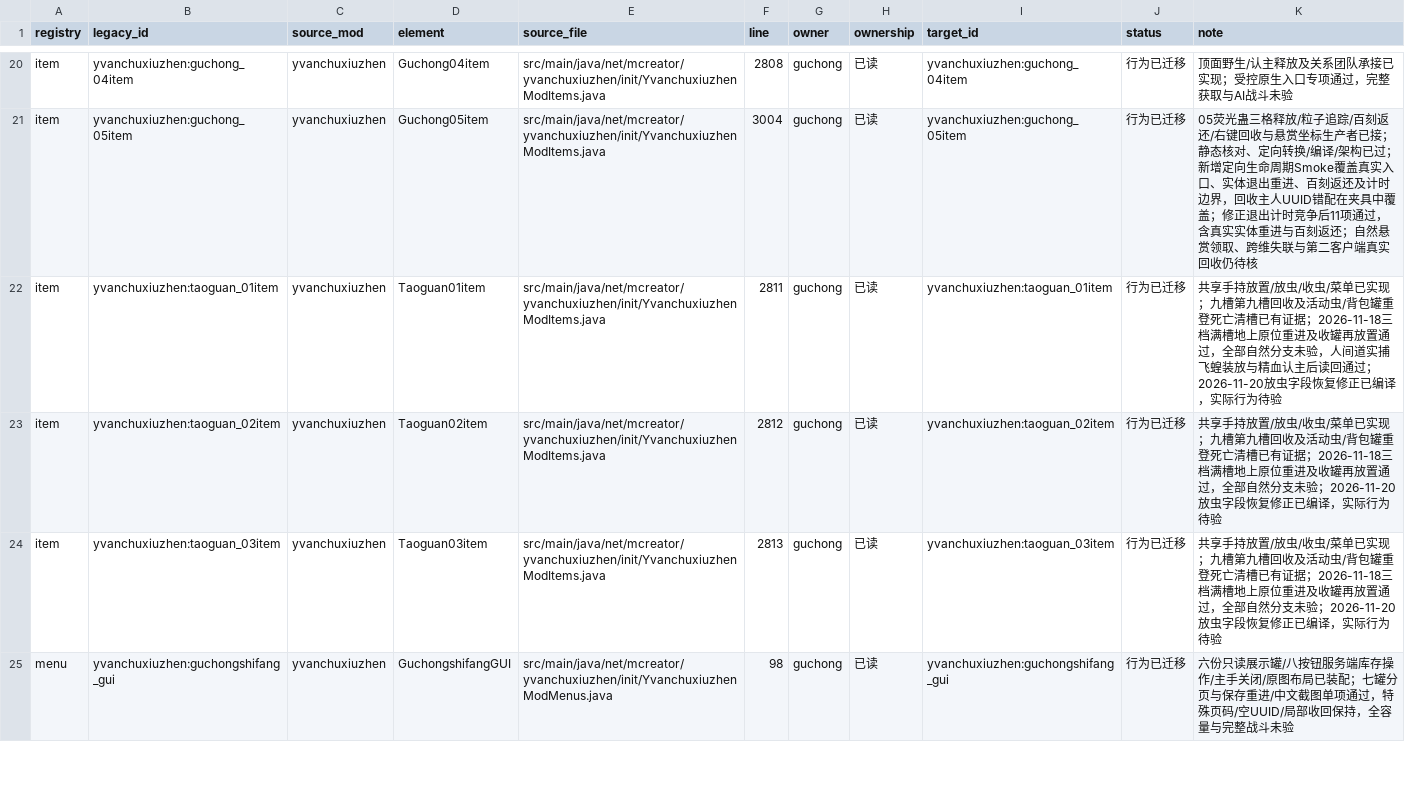
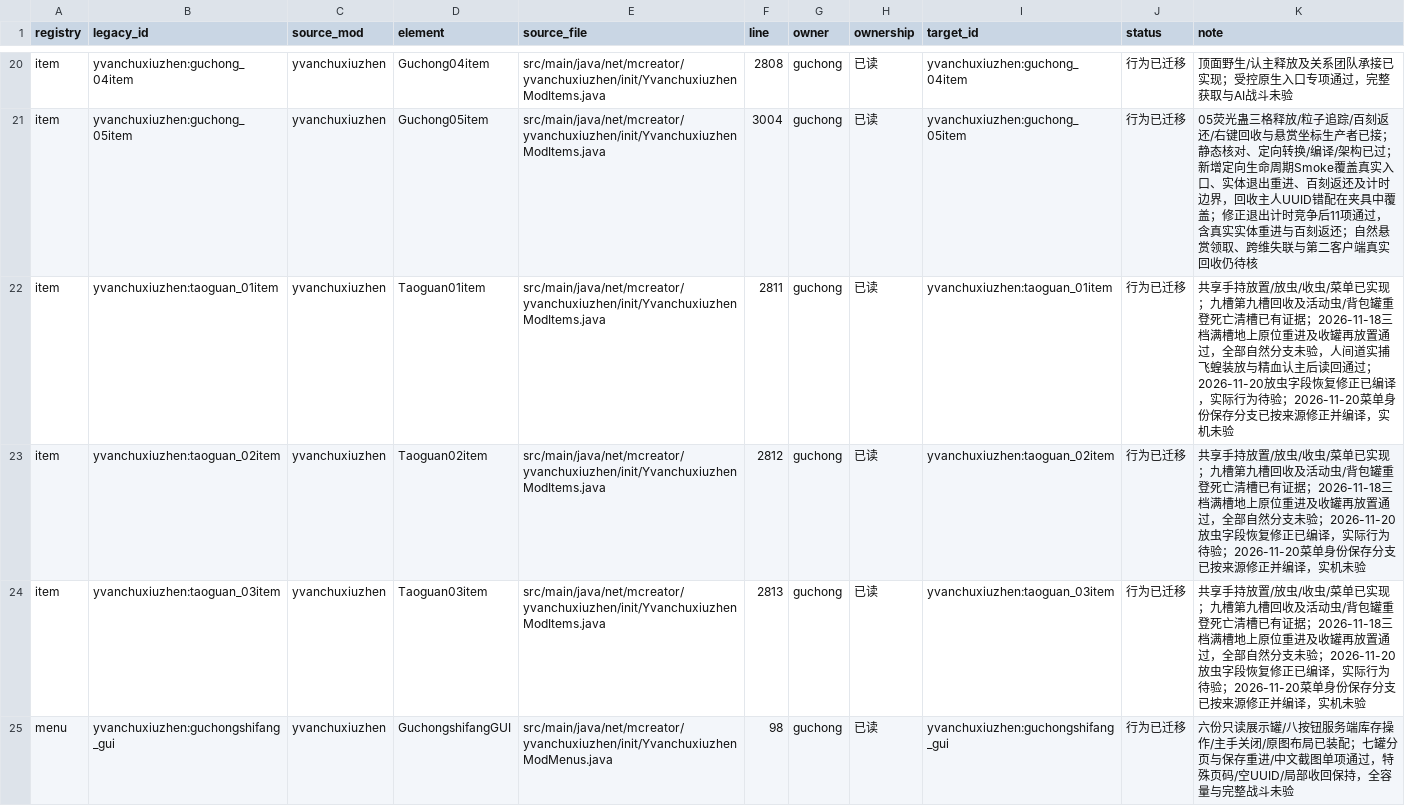
Before and after one commit to Shane77ly/yvanchuxiuzhen-1.21.1, a CSV file: docs/systems/guchong/ledger/content.csv, drawn as a sheet; only a part is shown, gaps mark what is left out; the diff covers the shown part only.

```diff
--- a/docs/systems/guchong/ledger/content.csv
+++ b/docs/systems/guchong/ledger/content.csv
@@ -21,5 +21,5 @@ item,yvanchuxiuzhen:guchong_04item,yvanchuxiuzhen,Guchong04item,src/main/java/ne
 item,yvanchuxiuzhen:guchong_05item,yvanchuxiuzhen,Guchong05item,src/main/java/net/mcreator/yvanchuxiuzhen/init/YvanchuxiuzhenModItems.java,3004,guchong,已读,yvanchuxiuzhen:guchong_05item,行为已迁移,05荧光蛊三格释放/粒子追踪/百刻返还/右键回收与悬赏坐标生产者已接；静态核对、定向转换/编译/架构已过；新增定向生命周期Smoke覆盖真实入口、实体退出重进、百刻返还及计时边界，回收主人UUID错配在夹具中覆盖；修正退出计时竞争后11项通过，含真实实体重进与百刻返还；自然悬赏领取、跨维失联与第二客户端真实回收仍待核
-item,yvanchuxiuzhen:taoguan_01item,yvanchuxiuzhen,Taoguan01item,src/main/java/net/mcreator/yvanchuxiuzhen/init/YvanchuxiuzhenModItems.java,2811,guchong,已读,yvanchuxiuzhen:taoguan_01item,行为已迁移,共享手持放置/放虫/收虫/菜单已实现；九槽第九槽回收及活动虫/背包罐重登死亡清槽已有证据；2026-11-18三档满槽地上原位重进及收罐再放置通过，全部自然分支未验，人间道实捕飞蝗装放与精血认主后读回通过；2026-11-20放虫字段恢复修正已编译，实际行为待验
-item,yvanchuxiuzhen:taoguan_02item,yvanchuxiuzhen,Taoguan02item,src/main/java/net/mcreator/yvanchuxiuzhen/init/YvanchuxiuzhenModItems.java,2812,guchong,已读,yvanchuxiuzhen:taoguan_02item,行为已迁移,共享手持放置/放虫/收虫/菜单已实现；九槽第九槽回收及活动虫/背包罐重登死亡清槽已有证据；2026-11-18三档满槽地上原位重进及收罐再放置通过，全部自然分支未验；2026-11-20放虫字段恢复修正已编译，实际行为待验
-item,yvanchuxiuzhen:taoguan_03item,yvanchuxiuzhen,Taoguan03item,src/main/java/net/mcreator/yvanchuxiuzhen/init/YvanchuxiuzhenModItems.java,2813,guchong,已读,yvanchuxiuzhen:taoguan_03item,行为已迁移,共享手持放置/放虫/收虫/菜单已实现；九槽第九槽回收及活动虫/背包罐重登死亡清槽已有证据；2026-11-18三档满槽地上原位重进及收罐再放置通过，全部自然分支未验；2026-11-20放虫字段恢复修正已编译，实际行为待验
+item,yvanchuxiuzhen:taoguan_01item,yvanchuxiuzhen,Taoguan01item,src/main/java/net/mcreator/yvanchuxiuzhen/init/YvanchuxiuzhenModItems.java,2811,guchong,已读,yvanchuxiuzhen:taoguan_01item,行为已迁移,共享手持放置/放虫/收虫/菜单已实现；九槽第九槽回收及活动虫/背包罐重登死亡清槽已有证据；2026-11-18三档满槽地上原位重进及收罐再放置通过，全部自然分支未验，人间道实捕飞蝗装放与精血认主后读回通过；2026-11-20放虫字段恢复修正已编译，实际行为待验；2026-11-20菜单身份保存分支已按来源修正并编译，实机未验
+item,yvanchuxiuzhen:taoguan_02item,yvanchuxiuzhen,Taoguan02item,src/main/java/net/mcreator/yvanchuxiuzhen/init/YvanchuxiuzhenModItems.java,2812,guchong,已读,yvanchuxiuzhen:taoguan_02item,行为已迁移,共享手持放置/放虫/收虫/菜单已实现；九槽第九槽回收及活动虫/背包罐重登死亡清槽已有证据；2026-11-18三档满槽地上原位重进及收罐再放置通过，全部自然分支未验；2026-11-20放虫字段恢复修正已编译，实际行为待验；2026-11-20菜单身份保存分支已按来源修正并编译，实机未验
+item,yvanchuxiuzhen:taoguan_03item,yvanchuxiuzhen,Taoguan03item,src/main/java/net/mcreator/yvanchuxiuzhen/init/YvanchuxiuzhenModItems.java,2813,guchong,已读,yvanchuxiuzhen:taoguan_03item,行为已迁移,共享手持放置/放虫/收虫/菜单已实现；九槽第九槽回收及活动虫/背包罐重登死亡清槽已有证据；2026-11-18三档满槽地上原位重进及收罐再放置通过，全部自然分支未验；2026-11-20放虫字段恢复修正已编译，实际行为待验；2026-11-20菜单身份保存分支已按来源修正并编译，实机未验
 menu,yvanchuxiuzhen:guchongshifang_gui,yvanchuxiuzhen,GuchongshifangGUI,src/main/java/net/mcreator/yvanchuxiuzhen/init/YvanchuxiuzhenModMenus.java,98,guchong,已读,yvanchuxiuzhen:guchongshifang_gui,行为已迁移,六份只读展示罐/八按钮服务端库存操作/主手关闭/原图布局已装配；七罐分页与保存重进/中文截图单项通过，特殊页码/空UUID/局部收回保持，全容量与完整战斗未验
```
Also changed, not shown: 3 edited cells elsewhere in this file, docs/systems/guchong/ledger/source-evidence.csv, 4 other files.
